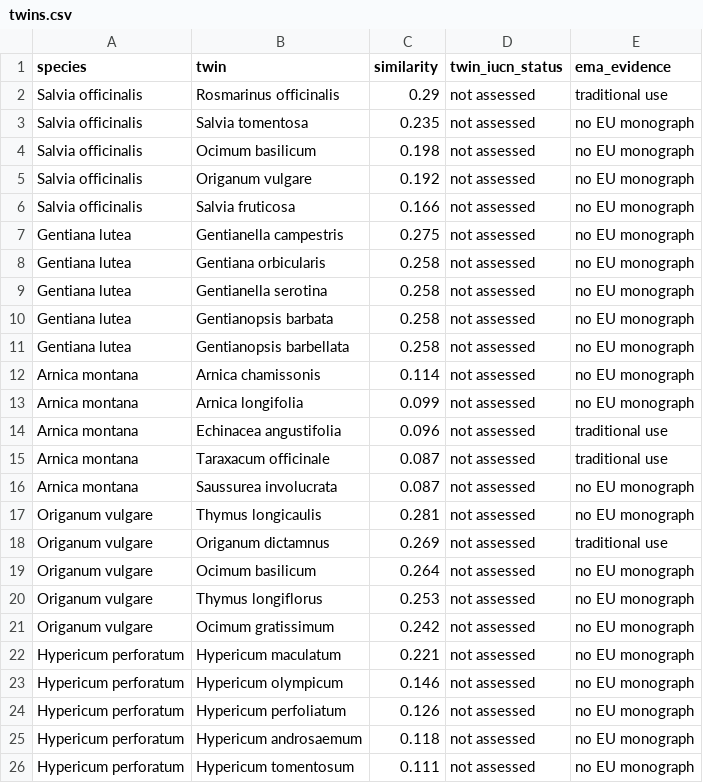
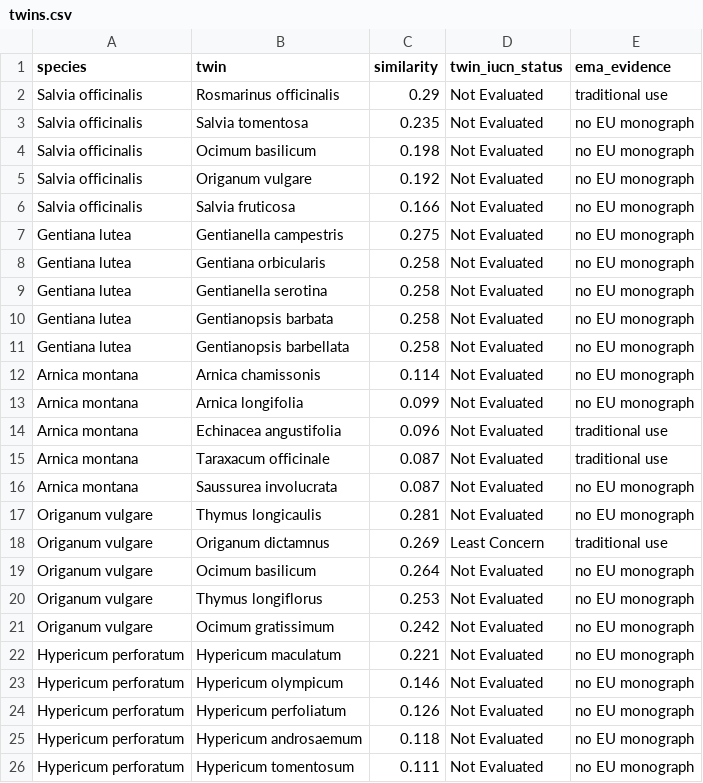
Before and after one commit to Albion-Hoxha/makeathon-2026-TheSilentFixers-biodiversity-sustainability, a CSV file: outputs/twins.csv, drawn as a sheet.

Commit message:
IUCN categories via GBIF (script + data), 'not checked' instead of 'not assessed', accepted names for synonyms, tests

```diff
--- a/outputs/twins.csv
+++ b/outputs/twins.csv
@@ -1,26 +1,26 @@
 species,twin,similarity,twin_iucn_status,ema_evidence
-Salvia officinalis,Rosmarinus officinalis,0.29,not assessed,traditional use
-Salvia officinalis,Salvia tomentosa,0.235,not assessed,no EU monograph
-Salvia officinalis,Ocimum basilicum,0.198,not assessed,no EU monograph
-Salvia officinalis,Origanum vulgare,0.192,not assessed,no EU monograph
-Salvia officinalis,Salvia fruticosa,0.166,not assessed,no EU monograph
-Gentiana lutea,Gentianella campestris,0.275,not assessed,no EU monograph
-Gentiana lutea,Gentiana orbicularis,0.258,not assessed,no EU monograph
-Gentiana lutea,Gentianella serotina,0.258,not assessed,no EU monograph
-Gentiana lutea,Gentianopsis barbata,0.258,not assessed,no EU monograph
-Gentiana lutea,Gentianopsis barbellata,0.258,not assessed,no EU monograph
-Arnica montana,Arnica chamissonis,0.114,not assessed,no EU monograph
-Arnica montana,Arnica longifolia,0.099,not assessed,no EU monograph
-Arnica montana,Echinacea angustifolia,0.096,not assessed,traditional use
-Arnica montana,Taraxacum officinale,0.087,not assessed,traditional use
-Arnica montana,Saussurea involucrata,0.087,not assessed,no EU monograph
-Origanum vulgare,Thymus longicaulis,0.281,not assessed,no EU monograph
-Origanum vulgare,Origanum dictamnus,0.269,not assessed,traditional use
-Origanum vulgare,Ocimum basilicum,0.264,not assessed,no EU monograph
-Origanum vulgare,Thymus longiflorus,0.253,not assessed,no EU monograph
-Origanum vulgare,Ocimum gratissimum,0.242,not assessed,no EU monograph
-Hypericum perforatum,Hypericum maculatum,0.221,not assessed,no EU monograph
-Hypericum perforatum,Hypericum olympicum,0.146,not assessed,no EU monograph
-Hypericum perforatum,Hypericum perfoliatum,0.126,not assessed,no EU monograph
-Hypericum perforatum,Hypericum androsaemum,0.118,not assessed,no EU monograph
-Hypericum perforatum,Hypericum tomentosum,0.111,not assessed,no EU monograph
+Salvia officinalis,Rosmarinus officinalis,0.29,Not Evaluated,traditional use
+Salvia officinalis,Salvia tomentosa,0.235,Not Evaluated,no EU monograph
+Salvia officinalis,Ocimum basilicum,0.198,Not Evaluated,no EU monograph
+Salvia officinalis,Origanum vulgare,0.192,Not Evaluated,no EU monograph
+Salvia officinalis,Salvia fruticosa,0.166,Not Evaluated,no EU monograph
+Gentiana lutea,Gentianella campestris,0.275,Not Evaluated,no EU monograph
+Gentiana lutea,Gentiana orbicularis,0.258,Not Evaluated,no EU monograph
+Gentiana lutea,Gentianella serotina,0.258,Not Evaluated,no EU monograph
+Gentiana lutea,Gentianopsis barbata,0.258,Not Evaluated,no EU monograph
+Gentiana lutea,Gentianopsis barbellata,0.258,Not Evaluated,no EU monograph
+Arnica montana,Arnica chamissonis,0.114,Not Evaluated,no EU monograph
+Arnica montana,Arnica longifolia,0.099,Not Evaluated,no EU monograph
+Arnica montana,Echinacea angustifolia,0.096,Not Evaluated,traditional use
+Arnica montana,Taraxacum officinale,0.087,Not Evaluated,traditional use
+Arnica montana,Saussurea involucrata,0.087,Not Evaluated,no EU monograph
+Origanum vulgare,Thymus longicaulis,0.281,Not Evaluated,no EU monograph
+Origanum vulgare,Origanum dictamnus,0.269,Least Concern,traditional use
+Origanum vulgare,Ocimum basilicum,0.264,Not Evaluated,no EU monograph
+Origanum vulgare,Thymus longiflorus,0.253,Not Evaluated,no EU monograph
+Origanum vulgare,Ocimum gratissimum,0.242,Not Evaluated,no EU monograph
+Hypericum perforatum,Hypericum maculatum,0.221,Not Evaluated,no EU monograph
+Hypericum perforatum,Hypericum olympicum,0.146,Not Evaluated,no EU monograph
+Hypericum perforatum,Hypericum perfoliatum,0.126,Not Evaluated,no EU monograph
+Hypericum perforatum,Hypericum androsaemum,0.118,Not Evaluated,no EU monograph
+Hypericum perforatum,Hypericum tomentosum,0.111,Not Evaluated,no EU monograph
```
Also changed, not shown: outputs/sample_twins.csv, 5 other files.
